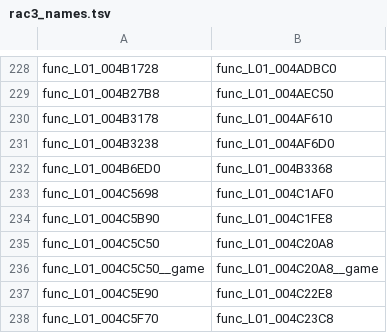
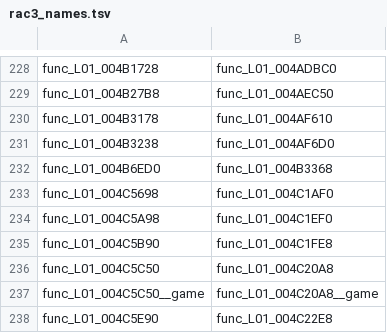
Before and after one commit to OpenRAC/OpenRAC, a TSV file: port/game/rac3-ntsc/host/rac3_names.tsv, drawn as a sheet; only a part is shown, gaps mark what is left out; the shorter side is filled out with more unchanged rows; the diff names each change by its address in the sheet, - before the commit and + after, or states it on an @@ line.

```diff
--- a/port/game/rac3-ntsc/host/rac3_names.tsv
+++ b/port/game/rac3-ntsc/host/rac3_names.tsv
+row 234: func_L01_004C5A98 | func_L01_004C1EF0
```
Also changed, not shown: port/game/rac3-pal/IDENTIFIED.tsv, 4 other files.
